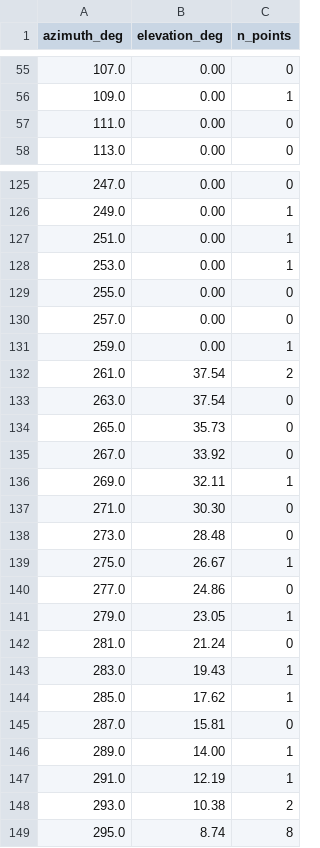
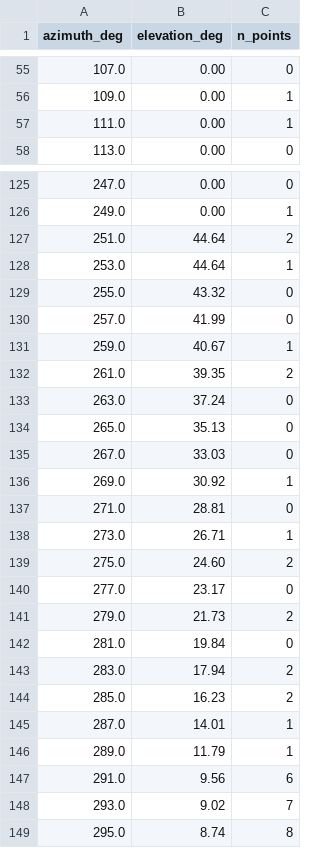
Before and after one commit to aoarta/home-assistant, a CSV file: horizon/horizon_profile_balcony.csv, drawn as a sheet; only a part is shown, gaps mark what is left out.

```diff
--- a/horizon/horizon_profile_balcony.csv
+++ b/horizon/horizon_profile_balcony.csv
@@ -56,3 +56,3 @@ azimuth_deg,elevation_deg,n_points
 109.0,0.00,1
-111.0,0.00,0
+111.0,0.00,1
 113.0,0.00,0
@@ -126,24 +126,24 @@ azimuth_deg,elevation_deg,n_points
 249.0,0.00,1
-251.0,0.00,1
-253.0,0.00,1
-255.0,0.00,0
-257.0,0.00,0
-259.0,0.00,1
-261.0,37.54,2
-263.0,37.54,0
-265.0,35.73,0
-267.0,33.92,0
-269.0,32.11,1
-271.0,30.30,0
-273.0,28.48,0
-275.0,26.67,1
-277.0,24.86,0
-279.0,23.05,1
-281.0,21.24,0
-283.0,19.43,1
-285.0,17.62,1
-287.0,15.81,0
-289.0,14.00,1
-291.0,12.19,1
-293.0,10.38,2
+251.0,44.64,2
+253.0,44.64,1
+255.0,43.32,0
+257.0,41.99,0
+259.0,40.67,1
+261.0,39.35,2
+263.0,37.24,0
+265.0,35.13,0
+267.0,33.03,0
+269.0,30.92,1
+271.0,28.81,0
+273.0,26.71,1
+275.0,24.60,2
+277.0,23.17,0
+279.0,21.73,2
+281.0,19.84,0
+283.0,17.94,2
+285.0,16.23,2
+287.0,14.01,1
+289.0,11.79,1
+291.0,9.56,6
+293.0,9.02,7
 295.0,8.74,8
```
Also changed, not shown: horizon/horizon_points_balcony.csv, horizon/horizon_points_roof.csv, 9 other files.
